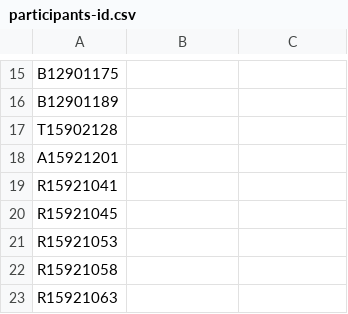
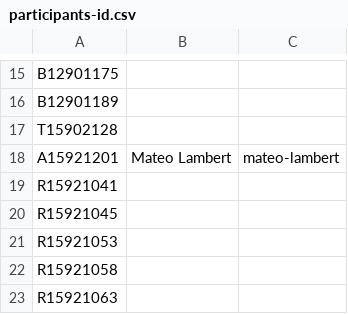
Before and after one commit to NTU-ALComLab/LSV-PA, a CSV file: lsv/admin/participants-id.csv, drawn as a sheet; only a part is shown, gaps mark what is left out.

Commit message:
PA1 q1 c : update participants-id.csv

```diff
--- a/lsv/admin/participants-id.csv
+++ b/lsv/admin/participants-id.csv
@@ -17,3 +17,3 @@ B12901189,,
 T15902128,,
-A15921201,,
+A15921201, Mateo Lambert, mateo-lambert
 R15921041,,
```
